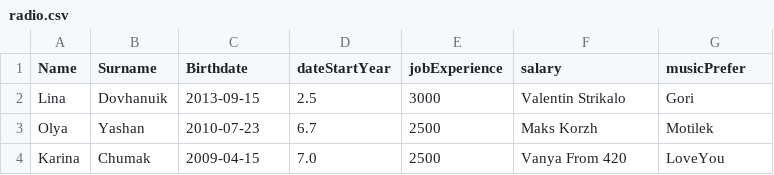
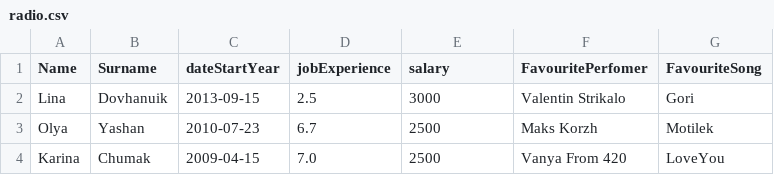
Before and after one commit to kate-levoshko/Kate-repos, a CSV file: courses/prog_base_2/tasks/data_formats/radio.csv, drawn as a sheet.

Commit message:
Small fix

```diff
--- a/courses/prog_base_2/tasks/data_formats/radio.csv
+++ b/courses/prog_base_2/tasks/data_formats/radio.csv
@@ -1,2 +1,2 @@
-Name,Surname,Birthdate,dateStartYear,jobExperience,salary,musicPrefer
+Name,Surname,dateStartYear,jobExperience,salary,FavouritePerfomer,FavouriteSong,
 Lina,Dovhanuik,2013-09-15,2.5,3000,Valentin Strikalo,Gori
```
